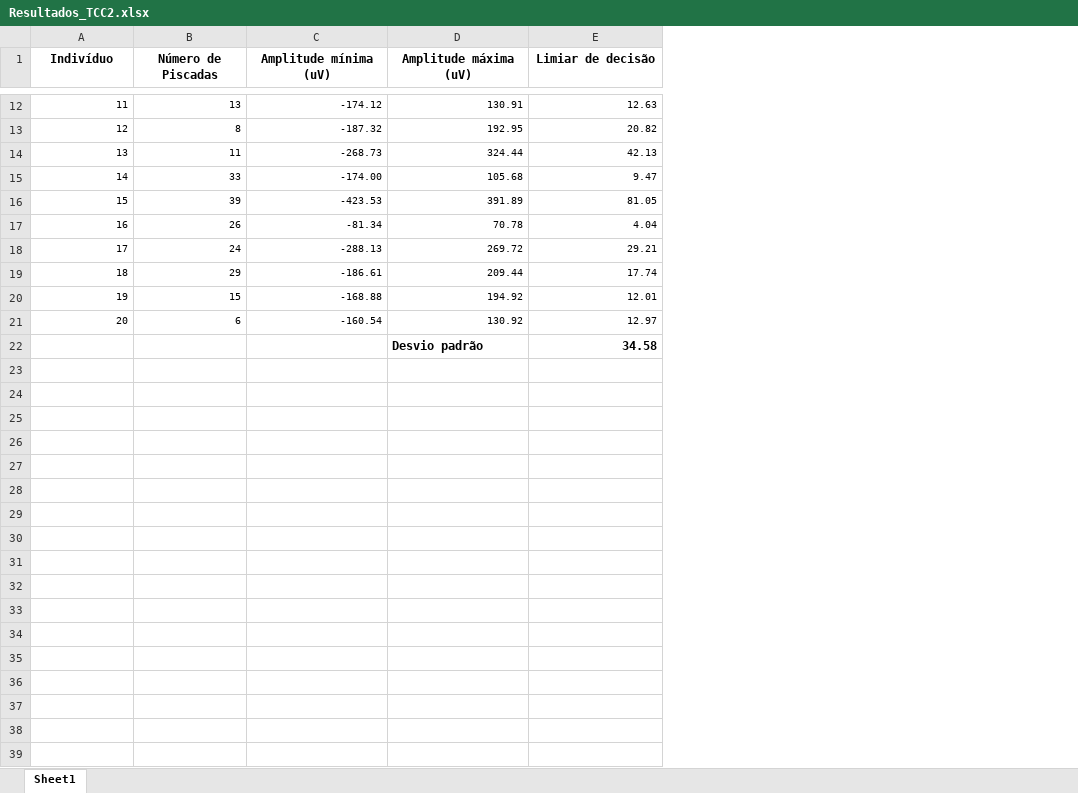
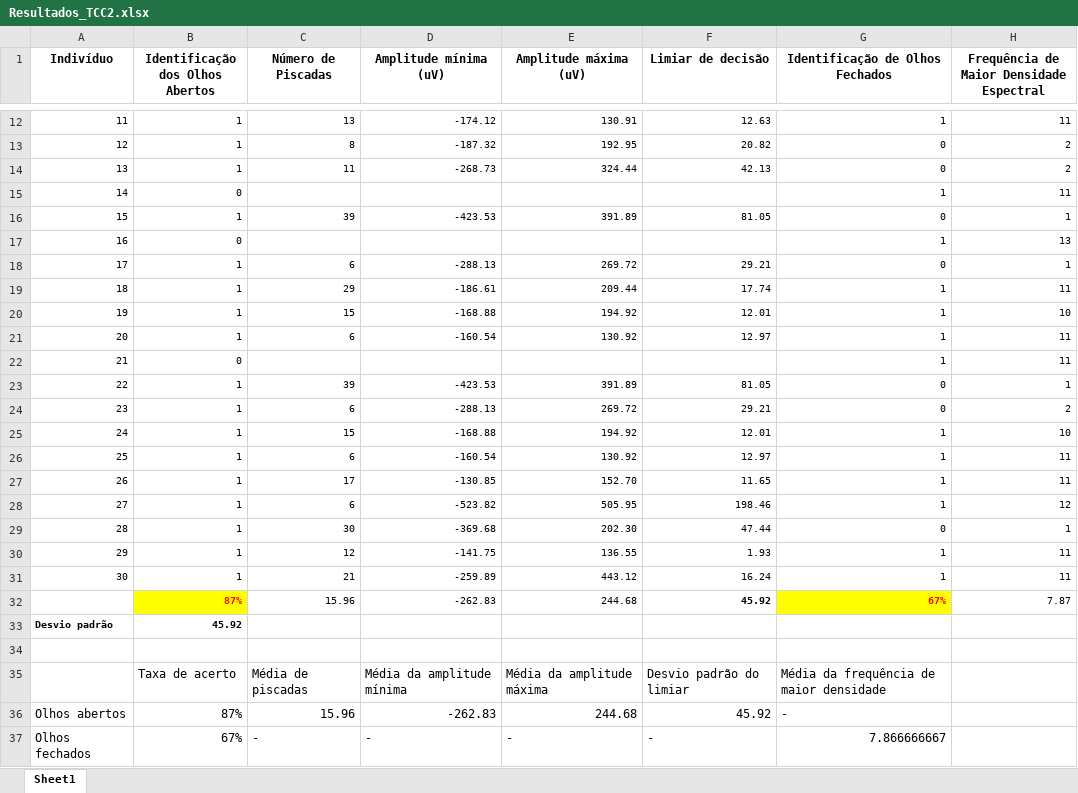
Before and after one commit to thayuriko/tcc_eeg, an Excel workbook: Resultados_TCC2.xlsx, sheet Sheet1, drawn as a sheet; only a part is shown, gaps mark what is left out; values as stored, in another font and other column widths than the file's, no borders; addresses are those after the commit; the diff covers the shown part only; the diff names each change by its address in the sheet, - before the commit and + after, or states it on an @@ line.

Commit message:
GA finished, results updated

```diff
--- a/Resultados_TCC2.xlsx (sheet Sheet1)
+++ b/Resultados_TCC2.xlsx (sheet Sheet1)
+column B (Identificação dos Olhos Abertos), rows 12-22: 1 | 1 | 1 | 0 | 1 | 0 | 1 | 1 | 1 | 1 | 0
+column G (Identificação de Olhos Fechados), rows 12-22: 1 | 0 | 0 | 1 | 0 | 1 | 0 | 1 | 1 | 1 | 1
+column H, row 1: Frequência de Maior Densidade Espectral; rows 12-22: 11 | 2 | 2 | 11 | 1 | 13 | 1 | 11 | 10 | 11 | 11
-C15 (Número de Piscadas): 33
+C15 (Número de Piscadas): (empty)
-D15 (Amplitude mínima (uV)): -174.00
+D15 (Amplitude mínima (uV)): (empty)
-E15 (Amplitude máxima (uV)): 105.68
+E15 (Amplitude máxima (uV)): (empty)
-F15 (Limiar de decisão): 9.47
+F15 (Limiar de decisão): (empty)
-C17 (Número de Piscadas): 26
+C17 (Número de Piscadas): (empty)
-D17 (Amplitude mínima (uV)): -81.34
+D17 (Amplitude mínima (uV)): (empty)
-E17 (Amplitude máxima (uV)): 70.78
+E17 (Amplitude máxima (uV)): (empty)
-F17 (Limiar de decisão): 4.04
+F17 (Limiar de decisão): (empty)
-C18 (Número de Piscadas): 24
+C18 (Número de Piscadas): 6
@@ column A (Indivíduo) renumbered in row 22 @@
-E22 (Amplitude máxima (uV)): Desvio padrão
+E22 (Amplitude máxima (uV)): (empty)
-F22 (Limiar de decisão): 34.58
+F22 (Limiar de decisão): (empty)
+row 23: 22 | 1 | 39 | -423.53 | 391.89 | 81.05 | 0 | 1
+row 24: 23 | 1 | 6 | -288.13 | 269.72 | 29.21 | 0 | 2
+row 25: 24 | 1 | 15 | -168.88 | 194.92 | 12.01 | 1 | 10
+row 26: 25 | 1 | 6 | -160.54 | 130.92 | 12.97 | 1 | 11
+row 27: 26 | 1 | 17 | -130.85 | 152.70 | 11.65 | 1 | 11
+row 28: 27 | 1 | 6 | -523.82 | 505.95 | 198.46 | 1 | 12
+row 29: 28 | 1 | 30 | -369.68 | 202.30 | 47.44 | 0 | 1
+row 30: 29 | 1 | 12 | -141.75 | 136.55 | 1.93 | 1 | 11
+row 31: 30 | 1 | 21 | -259.89 | 443.12 | 16.24 | 1 | 11
+row 32:  | 87% | 15.96 | -262.83 | 244.68 | 45.92 | 67% | 7.87
+row 33: Desvio padrão | 45.92
+row 34: (empty)
+row 35:  | Taxa de acerto | Média de piscadas | Média da amplitude mínima | Média da amplitude máxima | Desvio padrão do limiar | Média da frequência de maior densidade
+row 36: Olhos abertos | 87% | 15.96 | -262.83 | 244.68 | 45.92 | -
+row 37: Olhos fechados | 67% | - | - | - | - | 7.866666667
```
Also changed, not shown: 6 edited cells elsewhere in this sheet, 32 other files.
